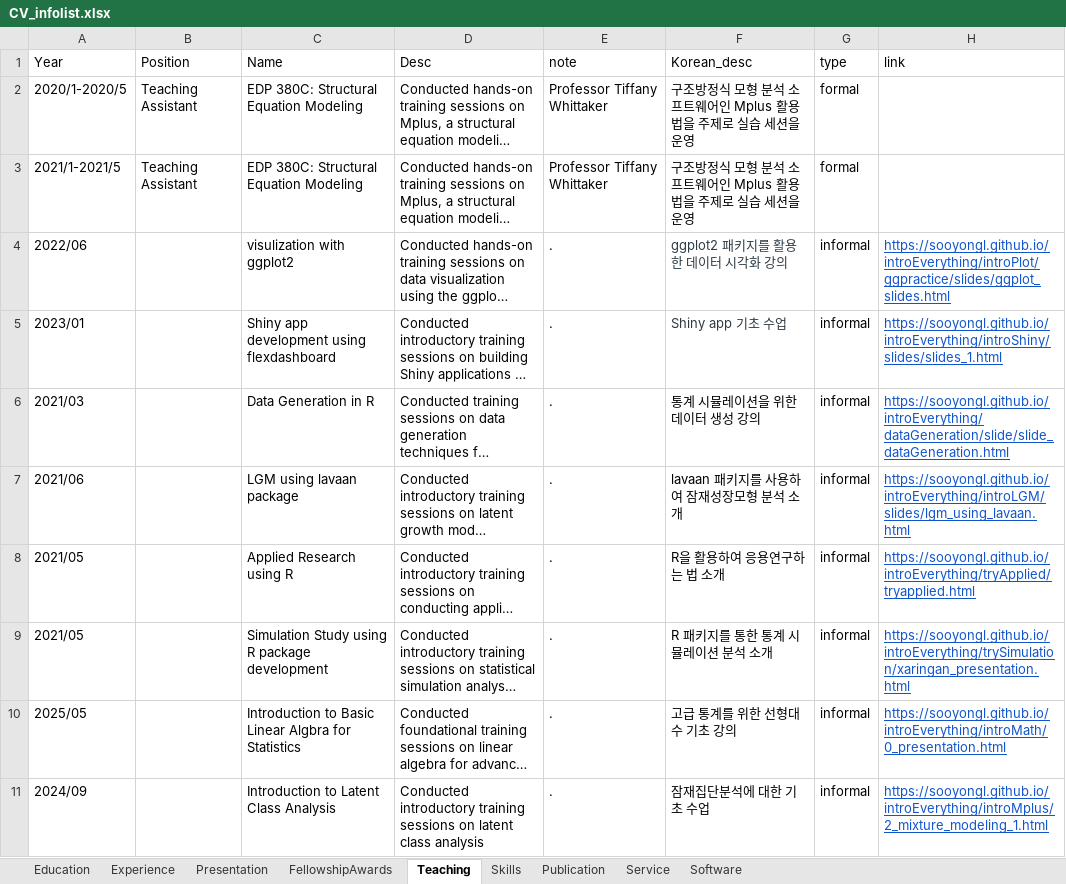
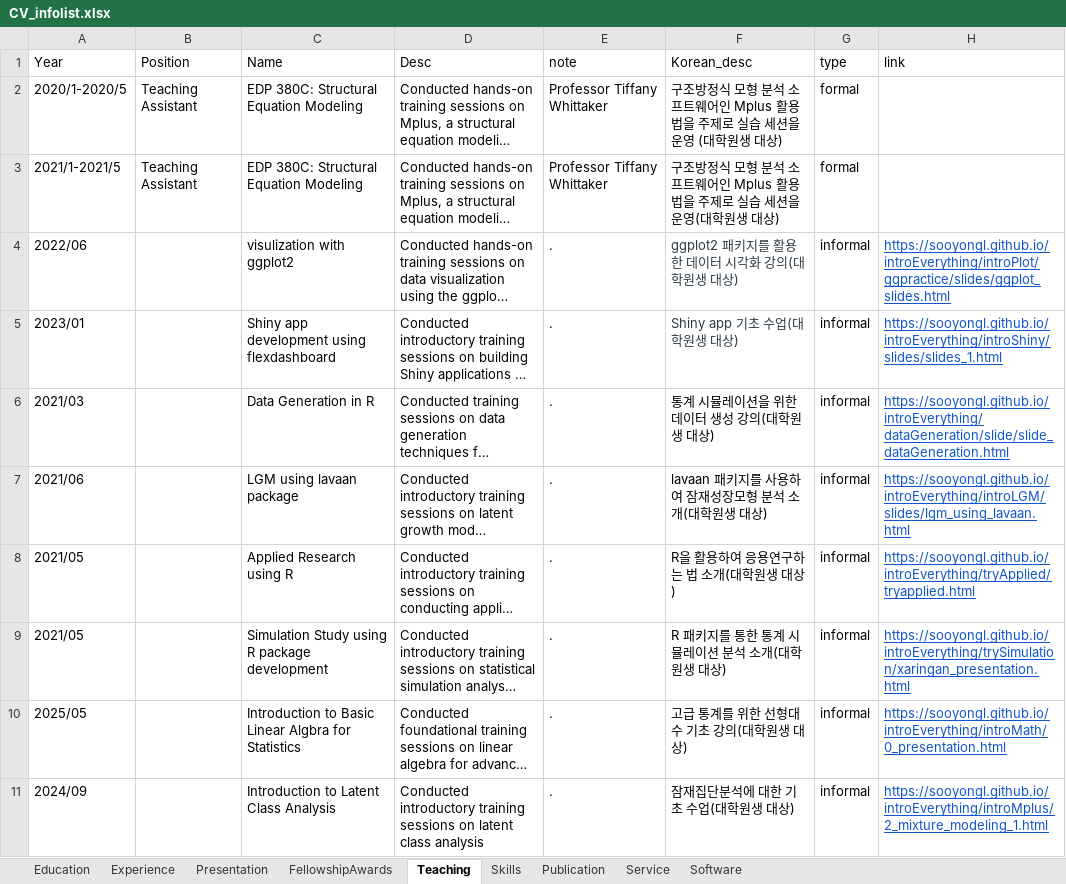
Before and after one commit to sooyongl/sylcv, an Excel workbook: data/CV_infolist.xlsx, sheet Teaching, drawn as a sheet; long unchanged cells end in …; values as stored, in another font and other column widths than the file's, no borders; the diff names each change by its address in the sheet, - before the commit and + after, or states it on an @@ line.

```diff
--- a/data/CV_infolist.xlsx (sheet Teaching)
+++ b/data/CV_infolist.xlsx (sheet Teaching)
-F2 (Korean_desc): …을 운영
+F2 (Korean_desc): …을 운영 (대학원생 대상)
-F3 (Korean_desc): …을 운영
+F3 (Korean_desc): …을 운영(대학원생 대상)
-F4 (Korean_desc): ggplot2 패키지를 활용한 데이터 시각화 강의
+F4 (Korean_desc): ggplot2 패키지를 활용한 데이터 시각화 강의(대학원생 대상)
-F5 (Korean_desc): Shiny app 기초 수업
+F5 (Korean_desc): Shiny app 기초 수업(대학원생 대상)
-F6 (Korean_desc): 통계 시뮬레이션을 위한 데이터 생성 강의
+F6 (Korean_desc): 통계 시뮬레이션을 위한 데이터 생성 강의(대학원생 대상)
-F7 (Korean_desc): lavaan 패키지를 사용하여 잠재성장모형 분석 소개
+F7 (Korean_desc): lavaan 패키지를 사용하여 잠재성장모형 분석 소개(대학원생 대상)
-F8 (Korean_desc): R을 활용하여 응용연구하는 법 소개
+F8 (Korean_desc): R을 활용하여 응용연구하는 법 소개(대학원생 대상)
-F9 (Korean_desc): R 패키지를 통한 통계 시뮬레이션 분석 소개
+F9 (Korean_desc): R 패키지를 통한 통계 시뮬레이션 분석 소개(대학원생 대상)
-F10 (Korean_desc): 고급 통계를 위한 선형대수 기초 강의
+F10 (Korean_desc): 고급 통계를 위한 선형대수 기초 강의(대학원생 대상)
-F11 (Korean_desc): 잠재집단분석에 대한 기초 수업
+F11 (Korean_desc): 잠재집단분석에 대한 기초 수업(대학원생 대상)
```
Also changed, not shown: sheet Publication, sheet Service, sheet Experience, 2 other files.
